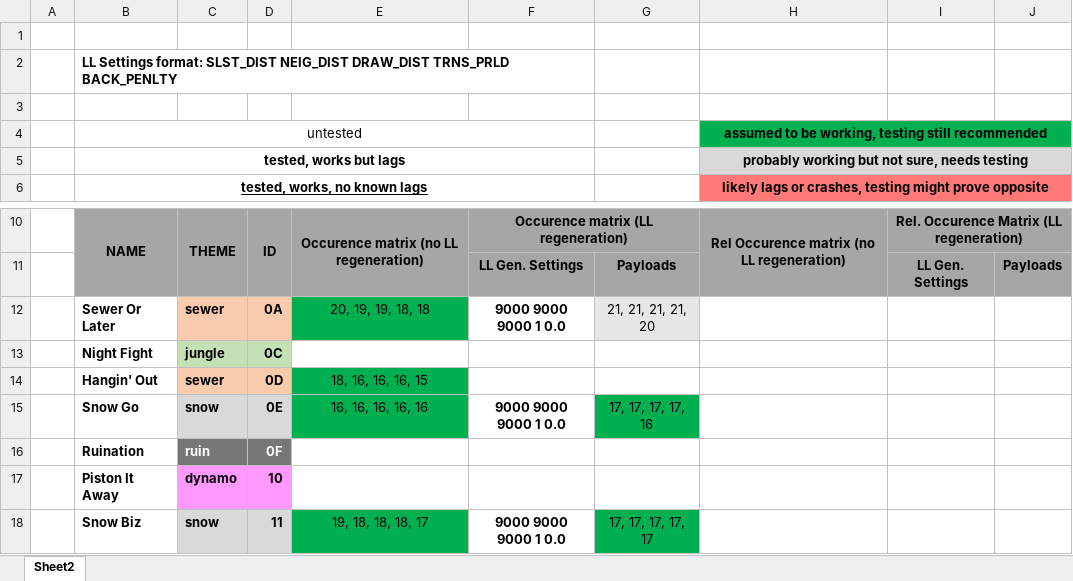
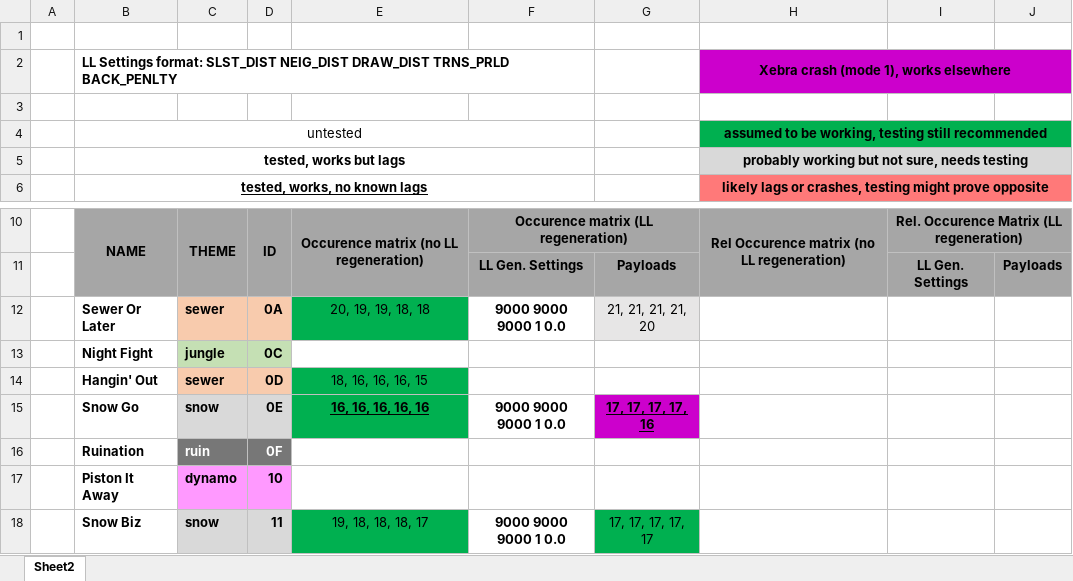
Before and after one commit to rericha19/C2export, an Excel workbook: build files and notes/build methods info.xlsx, sheet Sheet2, drawn as a sheet; only a part is shown, gaps mark what is left out; values as stored, in another font and other column widths than the file's, no borders; the diff names each change by its address in the sheet, - before the commit and + after, or states it on an @@ line.

```diff
--- a/build files and notes/build methods info.xlsx (sheet Sheet2)
+++ b/build files and notes/build methods info.xlsx (sheet Sheet2)
-H2: (empty)
+H2: Xebra crash (mode 1), works elsewhere
-H2:J2 fill: none
+H2:J2 fill: #CC00CC
+H2:J2 merged
@@ E15 bold: off → on, underline: off → on @@
@@ G15 bold: off → on, underline: off → on, fill: #00B050 → #CC00CC @@
```
Also changed, not shown: 7 other files.
